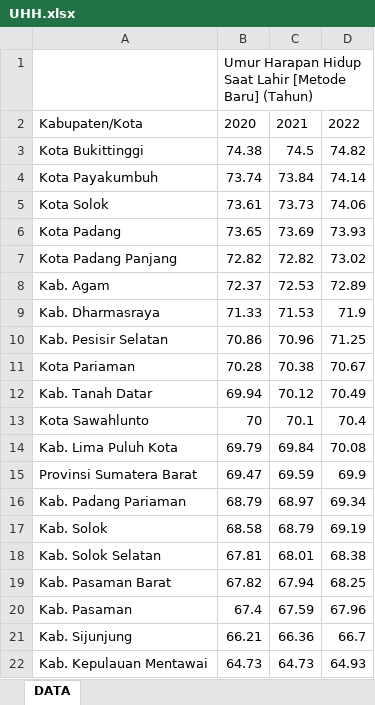
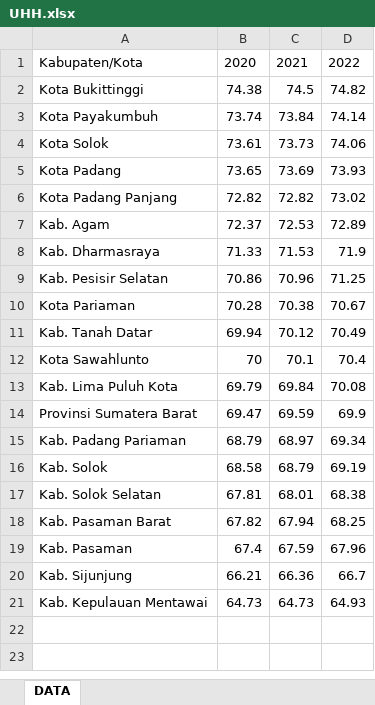
Before and after one commit to kizaru1st/bps-data, an Excel workbook: UHH.xlsx, sheet DATA, drawn as a sheet; values as stored, in another font and other column widths than the file's, no borders; the diff names each change by its address in the sheet, - before the commit and + after, or states it on an @@ line.

```diff
--- a/UHH.xlsx (sheet DATA)
+++ b/UHH.xlsx (sheet DATA)
-row 1:  | Umur Harapan Hidup Saat Lahir [Metode Baru] (Tahun)
```
Also changed, not shown: 1 other file.
